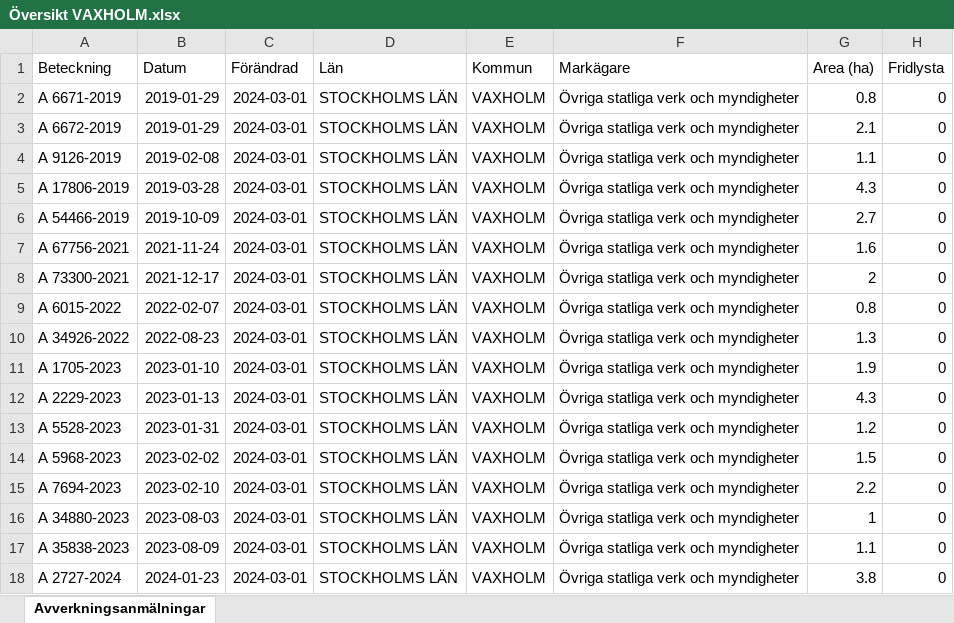
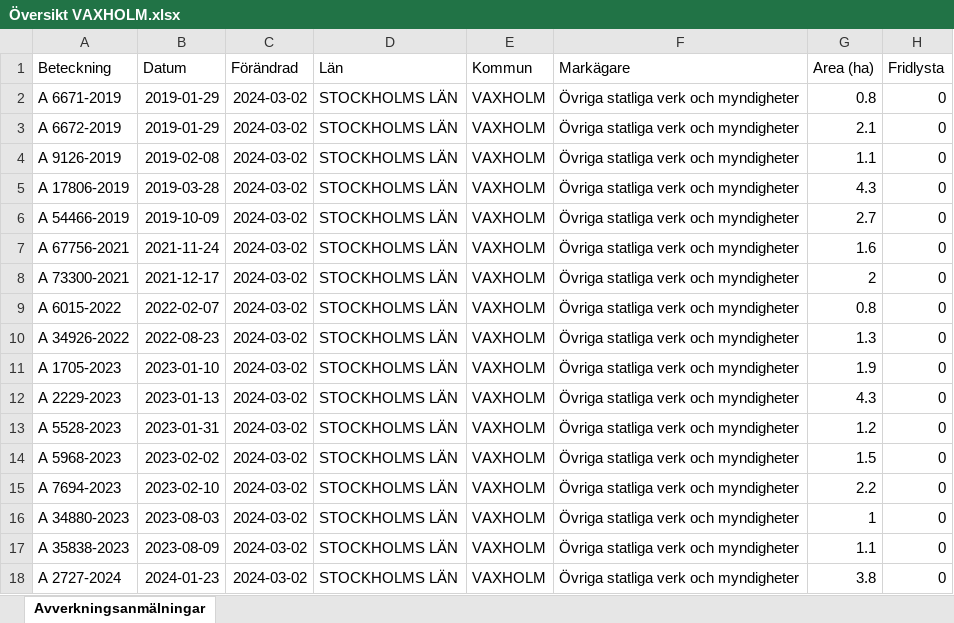
Before and after one commit to klasma/Logging_0187, an Excel workbook: Översikt VAXHOLM.xlsx, sheet Avverkningsanmälningar, drawn as a sheet; only a part is shown; values as stored, in another font and other column widths than the file's, no borders; the diff names each change by its address in the sheet, - before the commit and + after, or states it on an @@ line.

```diff
--- a/Översikt VAXHOLM.xlsx (sheet Avverkningsanmälningar)
+++ b/Översikt VAXHOLM.xlsx (sheet Avverkningsanmälningar)
-C2:C18 (Förändrad): 2024-03-01
+C2:C18 (Förändrad): 2024-03-02
```
Also changed, not shown: 1 other file.
